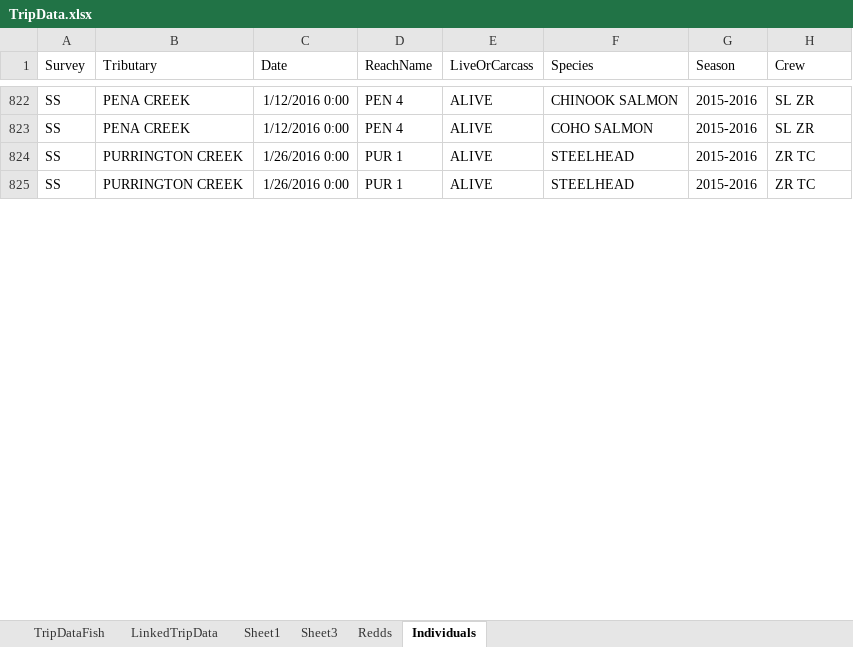
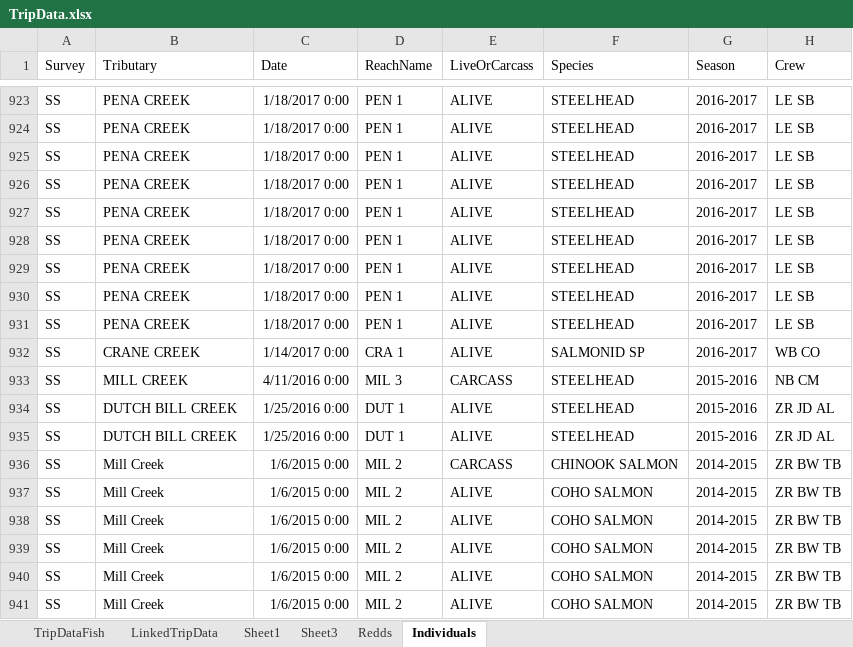
Before and after one commit to akmcclary/SpawnerSurvey, an Excel workbook: Surveyability_Web/TripData.xlsx, sheet Individuals, drawn as a sheet; only a part is shown, gaps mark what is left out; values as stored, in another font and other column widths than the file's, no borders; table styles not drawn; addresses are those after the commit; the diff covers the shown part only; the diff names each change by its address in the sheet, - before the commit and + after, or states it on an @@ line.

```diff
--- a/Surveyability_Web/TripData.xlsx (sheet Individuals)
+++ b/Surveyability_Web/TripData.xlsx (sheet Individuals)
-C923:C924 (Date): 1/12/2016 0:00
+C923:C924 (Date): 1/18/2017 0:00
-D923:D924 (ReachName): PEN 4
+D923:D924 (ReachName): PEN 1
-F923 (Species): CHINOOK SALMON
+F923 (Species): STEELHEAD
-G923:G926 (Season): 2015-2016
+G923:G926 (Season): 2016-2017
-H923:H924 (Crew): SL ZR
+H923:H924 (Crew): LE SB
-F924 (Species): COHO SALMON
+F924 (Species): STEELHEAD
-B925:B926 (Tributary): PURRINGTON CREEK
+B925:B926 (Tributary): PENA CREEK
-C925:C926 (Date): 1/26/2016 0:00
+C925:C926 (Date): 1/18/2017 0:00
-D925:D926 (ReachName): PUR 1
+D925:D926 (ReachName): PEN 1
-H925:H926 (Crew): ZR TC
+H925:H926 (Crew): LE SB
+row 927: SS | PENA CREEK | 1/18/2017 0:00 | PEN 1 | ALIVE | STEELHEAD | 2016-2017 | LE SB
+row 928: SS | PENA CREEK | 1/18/2017 0:00 | PEN 1 | ALIVE | STEELHEAD | 2016-2017 | LE SB
+row 929: SS | PENA CREEK | 1/18/2017 0:00 | PEN 1 | ALIVE | STEELHEAD | 2016-2017 | LE SB
+row 930: SS | PENA CREEK | 1/18/2017 0:00 | PEN 1 | ALIVE | STEELHEAD | 2016-2017 | LE SB
+row 931: SS | PENA CREEK | 1/18/2017 0:00 | PEN 1 | ALIVE | STEELHEAD | 2016-2017 | LE SB
+row 932: SS | CRANE CREEK | 1/14/2017 0:00 | CRA 1 | ALIVE | SALMONID SP | 2016-2017 | WB CO
@@ row 488 moved to row 933: SS @@
@@ row 298 moved to row 934: SS @@
@@ row 299 moved to row 935: SS @@
@@ row 84 moved to row 936: SS @@
@@ row 85 moved to row 937: SS @@
@@ row 86 moved to row 938: SS @@
@@ row 87 moved to row 939: SS @@
@@ row 88 moved to row 940: SS @@
@@ row 89 moved to row 941: SS @@
```
Also changed, not shown: 34 added rows, 982 moved rows and 12 edited cells elsewhere in this sheet, sheet TripDataFish, sheet Redds, sheet LinkedTripData, 7 other files.
